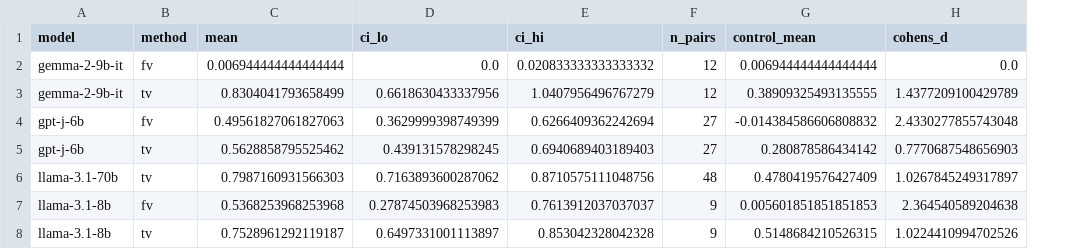
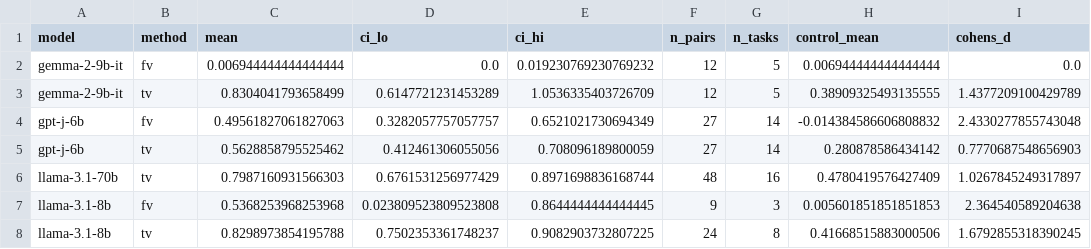
Before and after one commit to Serendeep/fv-tv-repro, a CSV file: results/summary.csv, drawn as a sheet; removed rows and columns are numbered as before the commit, all else as after; the diff names each change by its address in the sheet, - before the commit and + after, or states it on an @@ line.

```diff
--- a/results/summary.csv
+++ b/results/summary.csv
+column G (n_tasks), rows 2-7: 5 | 5 | 14 | 14 | 16 | 3
-E2 (ci_hi): 0.020833333333333332
+E2 (ci_hi): 0.019230769230769232
-D3 (ci_lo): 0.6618630433337956
+D3 (ci_lo): 0.6147721231453289
-E3 (ci_hi): 1.0407956496767279
+E3 (ci_hi): 1.0536335403726709
-D4 (ci_lo): 0.3629999398749399
+D4 (ci_lo): 0.3282057757057757
-E4 (ci_hi): 0.6266409362242694
+E4 (ci_hi): 0.6521021730694349
-D5 (ci_lo): 0.439131578298245
+D5 (ci_lo): 0.412461306055056
-E5 (ci_hi): 0.6940689403189403
+E5 (ci_hi): 0.708096189800059
-D6 (ci_lo): 0.7163893600287062
+D6 (ci_lo): 0.6761531256977429
-E6 (ci_hi): 0.8710575111048756
+E6 (ci_hi): 0.8971698836168744
-D7 (ci_lo): 0.27874503968253983
+D7 (ci_lo): 0.023809523809523808
-E7 (ci_hi): 0.7613912037037037
+E7 (ci_hi): 0.8644444444444445
-row 8: llama-3.1-8b | tv | 0.7528961292119187 | 0.6497331001113897 | 0.853042328042328 | 9 | 0.5148684210526315 | 1.0224410994702526
+row 8: llama-3.1-8b | tv | 0.8298973854195788 | 0.7502353361748237 | 0.9082903732807225 | 24 | 8 | 0.41668515883000506 | 1.6792855318390245
```
Also changed, not shown: results/layer_profiles.csv, 19 other files.
